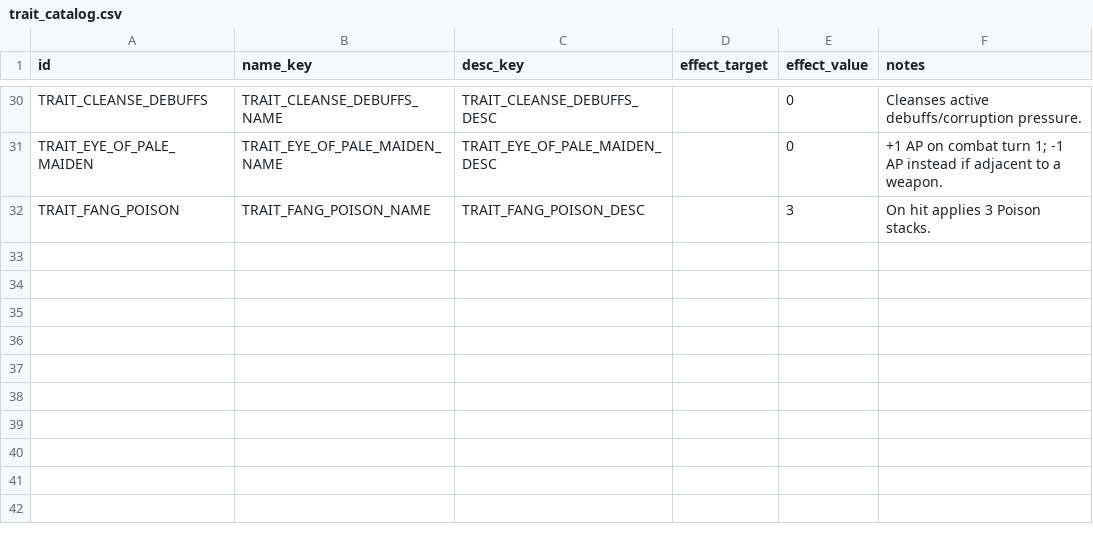
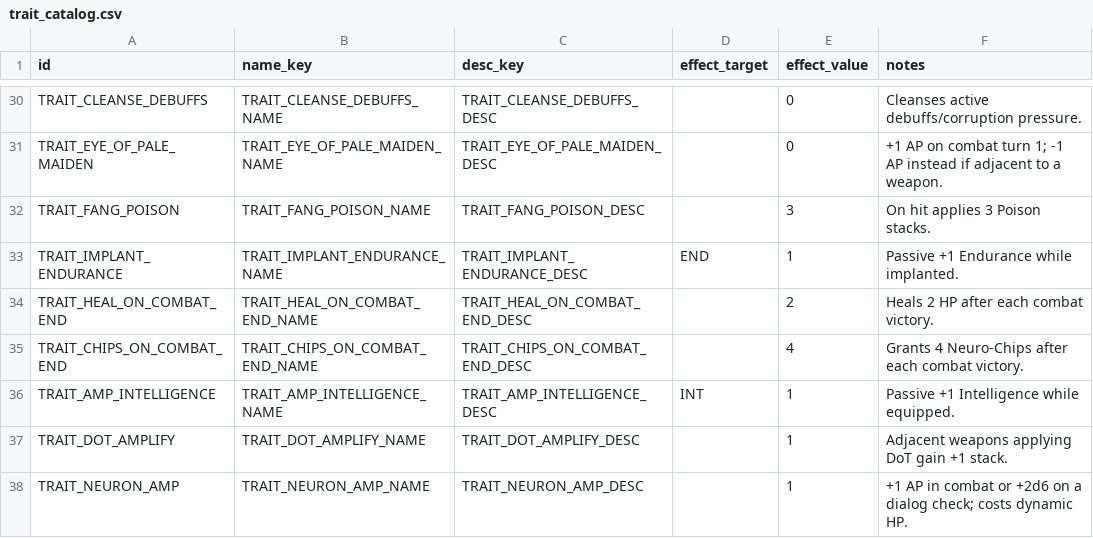
Before and after one commit to vtyurin89/framewrack_v1, a CSV file: data/trait_catalog.csv, drawn as a sheet; only a part is shown, gaps mark what is left out.

```diff
--- a/data/trait_catalog.csv
+++ b/data/trait_catalog.csv
@@ -32 +32,7 @@ TRAIT_EYE_OF_PALE_MAIDEN,TRAIT_EYE_OF_PALE_MAIDEN_NAME,TRAIT_EYE_OF_PALE_MAIDEN_
 TRAIT_FANG_POISON,TRAIT_FANG_POISON_NAME,TRAIT_FANG_POISON_DESC,,3,On hit applies 3 Poison stacks.
+TRAIT_IMPLANT_ENDURANCE,TRAIT_IMPLANT_ENDURANCE_NAME,TRAIT_IMPLANT_ENDURANCE_DESC,END,1,Passive +1 Endurance while implanted.
+TRAIT_HEAL_ON_COMBAT_END,TRAIT_HEAL_ON_COMBAT_END_NAME,TRAIT_HEAL_ON_COMBAT_END_DESC,,2,Heals 2 HP after each combat victory.
+TRAIT_CHIPS_ON_COMBAT_END,TRAIT_CHIPS_ON_COMBAT_END_NAME,TRAIT_CHIPS_ON_COMBAT_END_DESC,,4,Grants 4 Neuro-Chips after each combat victory.
+TRAIT_AMP_INTELLIGENCE,TRAIT_AMP_INTELLIGENCE_NAME,TRAIT_AMP_INTELLIGENCE_DESC,INT,1,Passive +1 Intelligence while equipped.
+TRAIT_DOT_AMPLIFY,TRAIT_DOT_AMPLIFY_NAME,TRAIT_DOT_AMPLIFY_DESC,,1,Adjacent weapons applying DoT gain +1 stack.
+TRAIT_NEURON_AMP,TRAIT_NEURON_AMP_NAME,TRAIT_NEURON_AMP_DESC,,1,+1 AP in combat or +2d6 on a dialog check; costs dynamic HP.
```
Also changed, not shown: data/items.csv, data/traits.csv, 19 other files.
